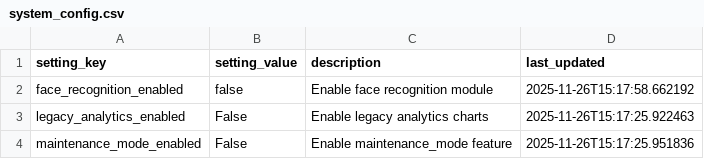
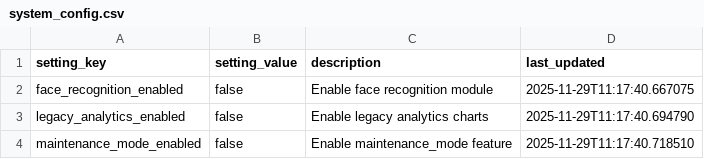
Before and after one commit to AvishManiar21/stem-face-dashboard, a CSV file: data/system_config.csv, drawn as a sheet.

```diff
--- a/data/system_config.csv
+++ b/data/system_config.csv
@@ -1,4 +1,4 @@
 setting_key,setting_value,description,last_updated
-face_recognition_enabled,false,Enable face recognition module,2025-11-26T15:17:58.662192
-legacy_analytics_enabled,False,Enable legacy analytics charts,2025-11-26T15:17:25.922463
-maintenance_mode_enabled,False,Enable maintenance_mode feature,2025-11-26T15:17:25.951836
+face_recognition_enabled,false,Enable face recognition module,2025-11-29T11:17:40.667075
+legacy_analytics_enabled,false,Enable legacy analytics charts,2025-11-29T11:17:40.694790
+maintenance_mode_enabled,false,Enable maintenance_mode feature,2025-11-29T11:17:40.718510
```
Also changed, not shown: 14 other files.
